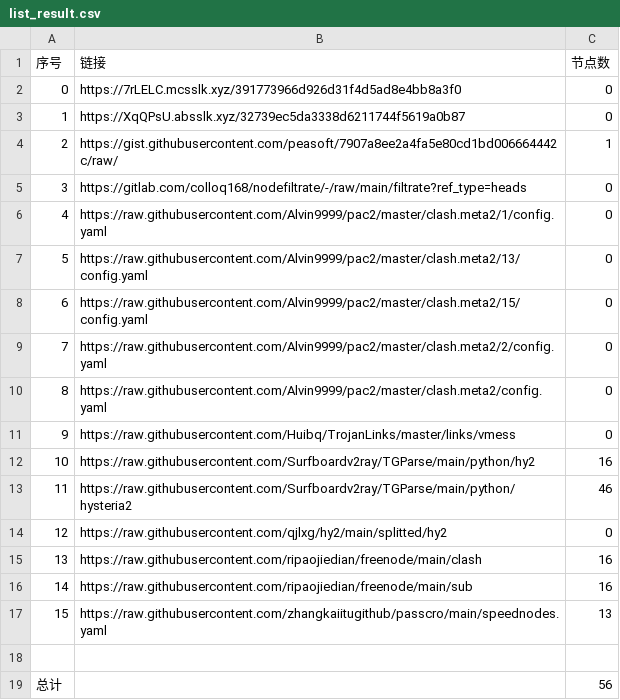
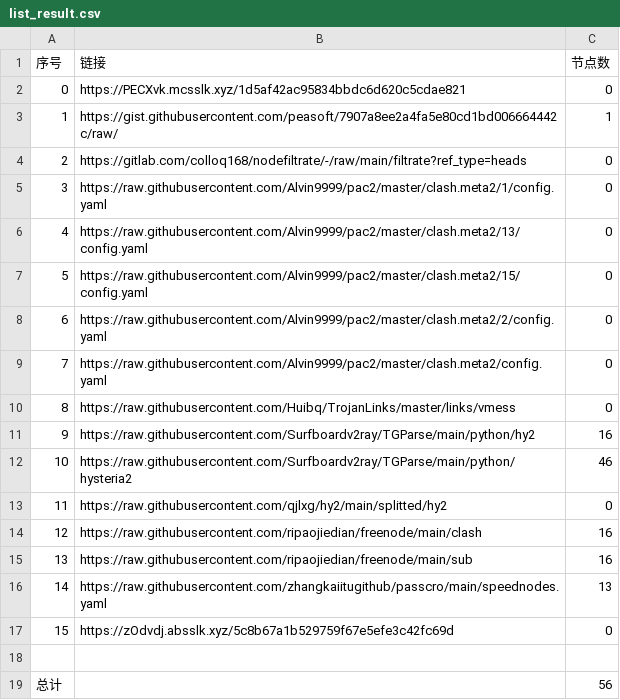
Before and after one commit to my-tv1/NoMoreWalls, a CSV file: list_result.csv, drawn as a sheet; removed rows and columns are numbered as before the commit, all else as after; the diff names each change by its address in the sheet, - before the commit and + after, or states it on an @@ line.

```diff
--- a/list_result.csv
+++ b/list_result.csv
-B2 (链接): https://7rLELC.mcsslk.xyz/391773966d926d31f4d5ad8e4bb8a3f0
+B2 (链接): https://PECXvk.mcsslk.xyz/1d5af42ac95834bbdc6d620c5cdae821
-row 3: 1 | https://XqQPsU.absslk.xyz/32739ec5da3338d6211744f5619a0b87 | 0
@@ column A (序号) renumbered between rows 3 and 16 @@
+row 17: 15 | https://zOdvdj.absslk.xyz/5c8b67a1b529759f67e5efe3c42fc69d | 0
```
Also changed, not shown: 20 other files.
